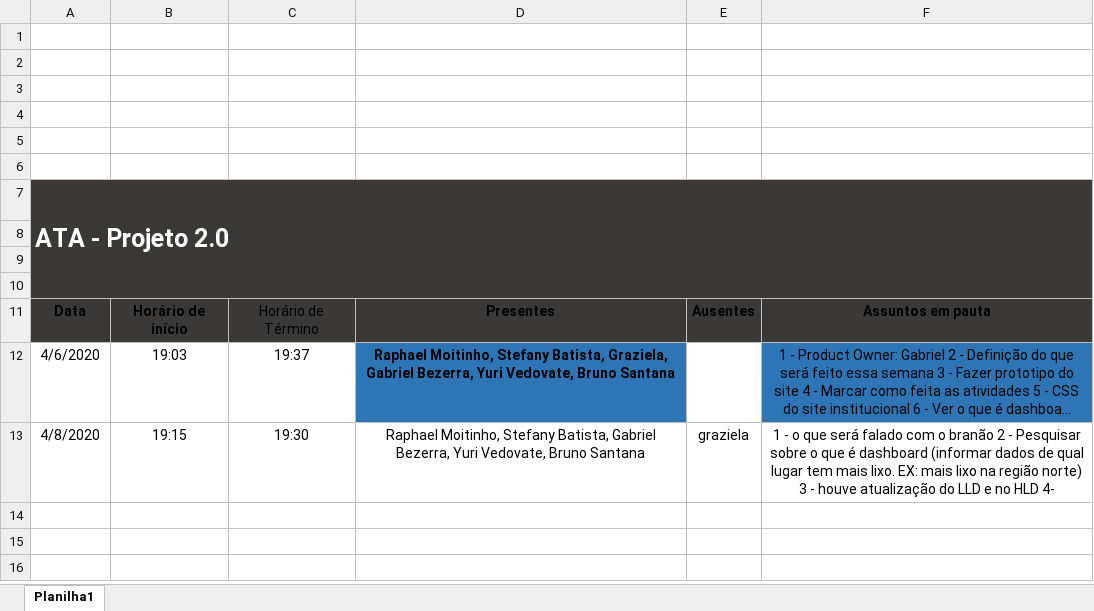
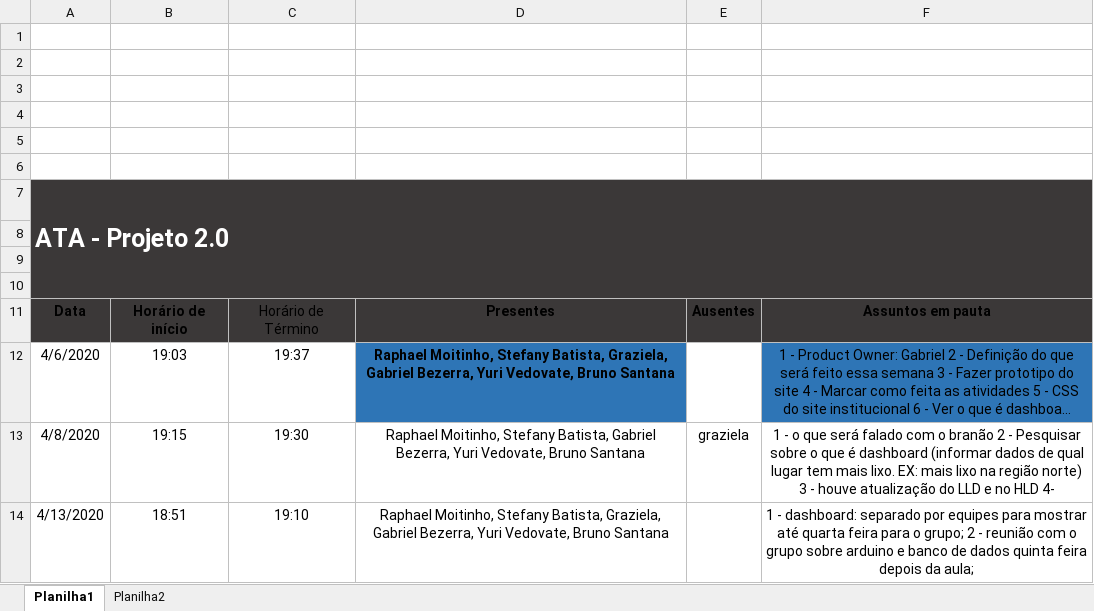
Before and after one commit to Stefany-hub/Projeto2.0, an Excel workbook: documentação/ATA-Projeto 2.0.xlsx, sheet Planilha1, drawn as a sheet; long unchanged cells end in …; values as stored, in another font and other column widths than the file's, no borders; table styles not drawn; the diff names each change by its address in the sheet, - before the commit and + after, or states it on an @@ line.

Commit message:
ATA da Reunião do dia 13/04/2020

```diff
--- a/documentação/ATA-Projeto 2.0.xlsx (sheet Planilha1)
+++ b/documentação/ATA-Projeto 2.0.xlsx (sheet Planilha1)
+sheet tab: Planilha2
+row 14: 4/13/2020 | 18:51 | 19:10 | Raphael Moitinho, Stefany Batista, Graziela, Gabriel Bezerra, Yuri Vedovate, Bruno Santana |  | 1 - dashboard: separado por equipes para mostrar até quarta feira para o grupo; 2 - reunião com o grupo sobre arduino e banco de dados quinta feira depois da aula;
```
